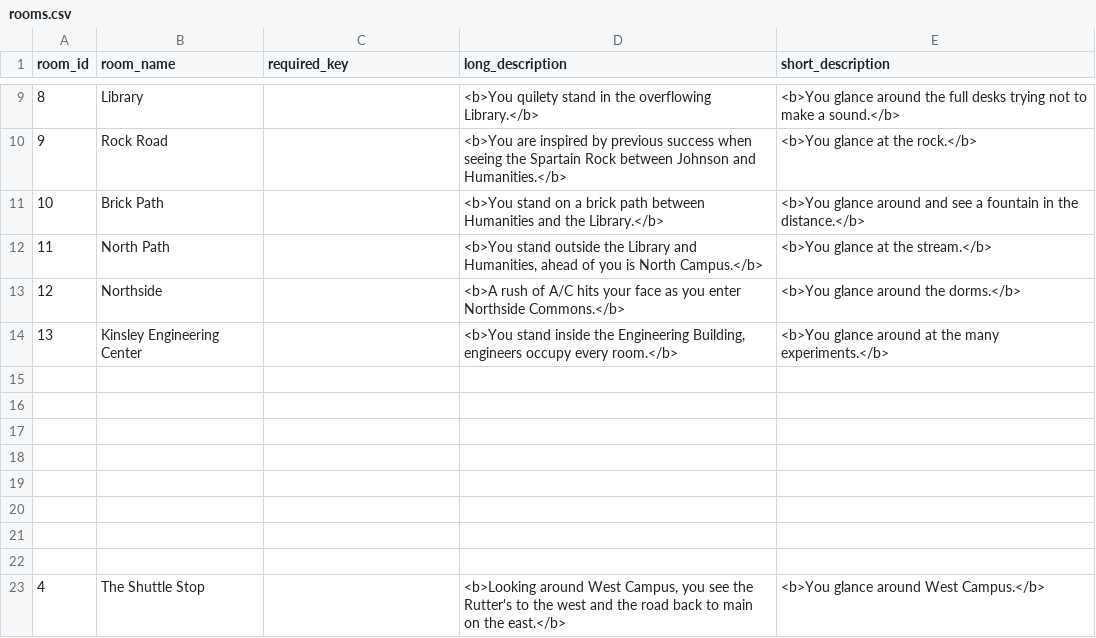
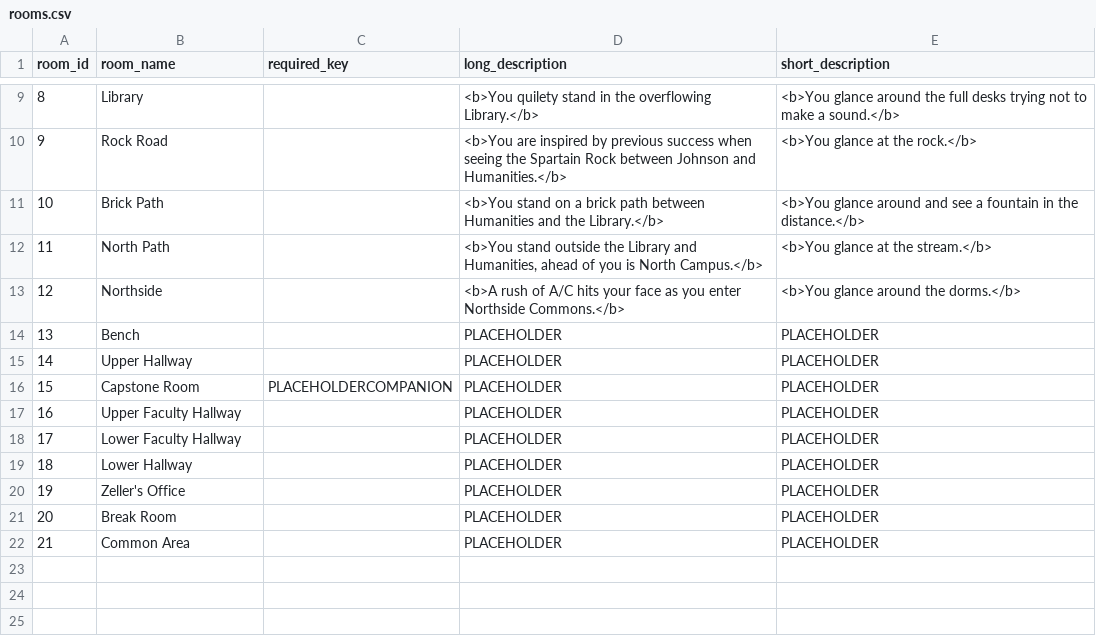
Before and after one commit to AndrewOlvera-byte/YCPFinalsFrenzy, a CSV file: src/db/rooms.csv, drawn as a sheet; only a part is shown, gaps mark what is left out.

```diff
--- a/src/db/rooms.csv
+++ b/src/db/rooms.csv
@@ -13,11 +13,10 @@ room_id,room_name,required_key,long_description,short_description
 12,Northside,,"<b>A rush of A/C hits your face as you enter Northside Commons.</b>","<b>You glance around the dorms.</b>"
-13,Kinsley Engineering Center,,"<b>You stand inside the Engineering Building, engineers occupy every room.</b>","<b>You glance around at the many experiments.</b>"
-
-
-
-
-
-
-
-
-4,The Shuttle Stop,,"<b>Looking around West Campus, you see the Rutter's to the west and the road back to main on the east.</b>","<b>You glance around West Campus.</b>"
+13,Bench,,"PLACEHOLDER","PLACEHOLDER"
+14,Upper Hallway,,"PLACEHOLDER","PLACEHOLDER"
+15,Capstone Room,PLACEHOLDERCOMPANION,"PLACEHOLDER","PLACEHOLDER"
+16,Upper Faculty Hallway,,"PLACEHOLDER","PLACEHOLDER"
+17,Lower Faculty Hallway,,"PLACEHOLDER","PLACEHOLDER"
+18,Lower Hallway,,"PLACEHOLDER","PLACEHOLDER"
+19,Zeller's Office,,"PLACEHOLDER","PLACEHOLDER"
+20,Break Room,,"PLACEHOLDER","PLACEHOLDER"
+21,Common Area,,"PLACEHOLDER","PLACEHOLDER"
```
Also changed, not shown: src/db/connections.csv, src/db/items.csv, 9 other files.
